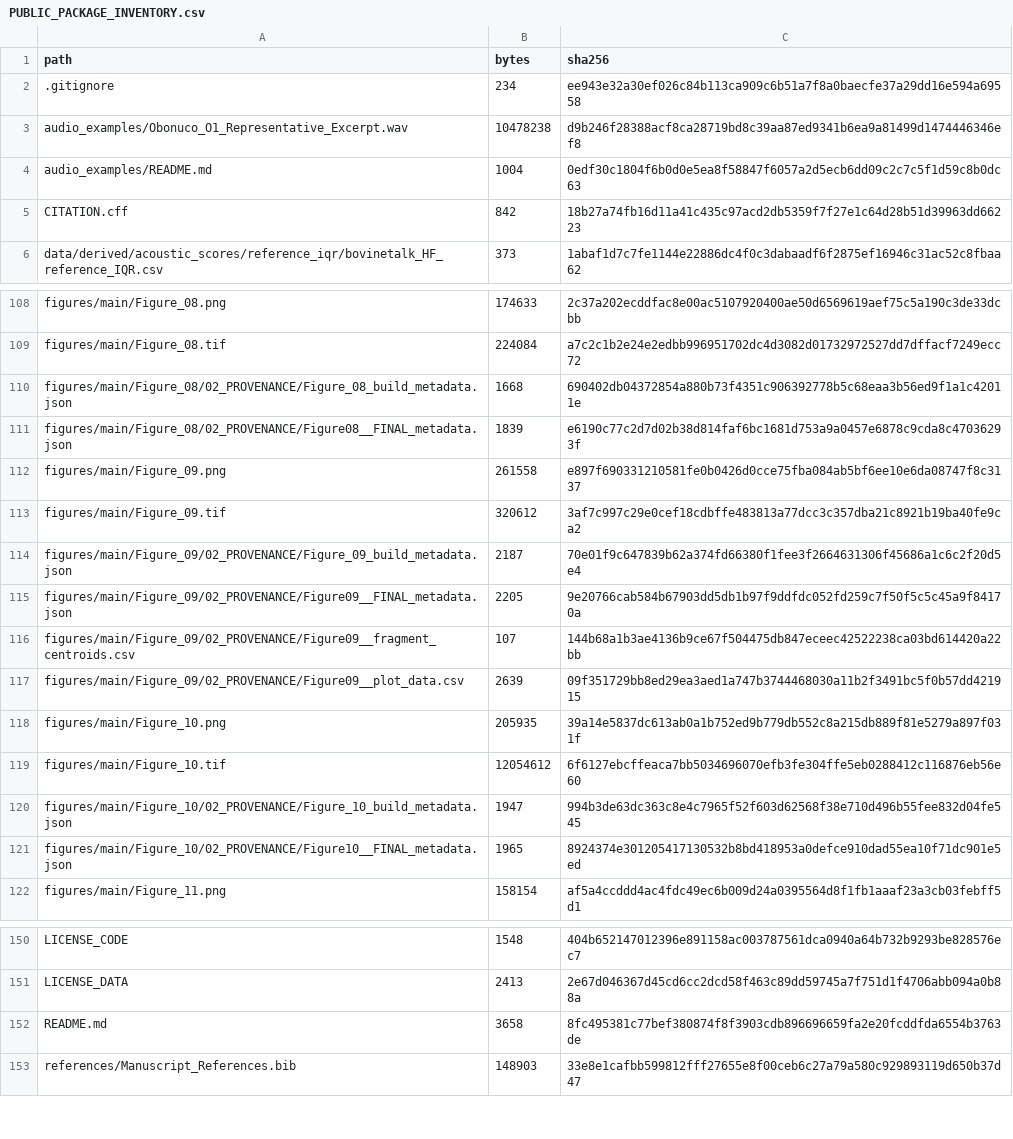
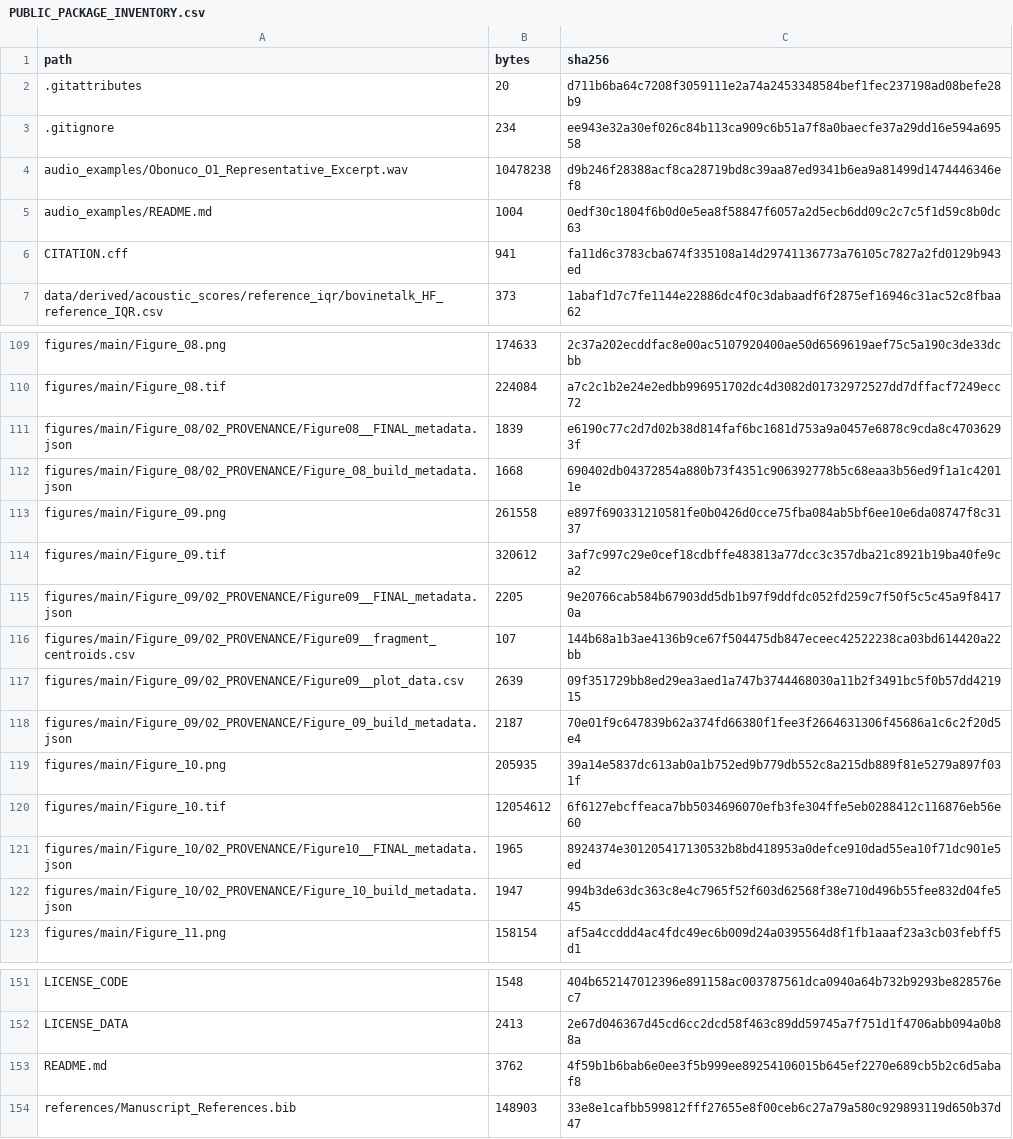
Before and after one commit to berardorodriguez/cross-species-acoustic-communication-research, a CSV file: docs/PUBLIC_PACKAGE_INVENTORY.csv, drawn as a sheet; only a part is shown, gaps mark what is left out; the diff covers the shown part only.

Commit message:
Complete public metadata and package inventory

```diff
--- a/docs/PUBLIC_PACKAGE_INVENTORY.csv
+++ b/docs/PUBLIC_PACKAGE_INVENTORY.csv
@@ -1 +1,2 @@
 path,bytes,sha256
+.gitattributes,20,d711b6ba64c7208f3059111e2a74a2453348584bef1fec237198ad08befe28b9
@@ -5 +6 @@ path,bytes,sha256
-"CITATION.cff",842,18b27a74fb16d11a41c435c97acd2db5359f7f27e1c64d28b51d39963dd66223
+CITATION.cff,941,fa11d6c3783cba674f335108a14d29741136773a76105c7827a2fd0129b943ed
@@ -109,0 +111 @@ path,bytes,sha256
+figures/main/Figure_08/02_PROVENANCE/Figure08__FINAL_metadata.json,1839,e6190c77c2d7d02b38d814faf6bc1681d753a9a0457e6878c9cda8c47036293f
@@ -111 +112,0 @@ path,bytes,sha256
-"figures/main/Figure_08/02_PROVENANCE/Figure08__FINAL_metadata.json",1839,e6190c77c2d7d02b38d814faf6bc1681d753a9a0457e6878c9cda8c47036293f
@@ -114 +114,0 @@ path,bytes,sha256
-"figures/main/Figure_09/02_PROVENANCE/Figure_09_build_metadata.json",2187,70e01f9c647839b62a374fd66380f1fee3f2664631306f45686a1c6c2f20d5e4
@@ -117,0 +118 @@ path,bytes,sha256
+figures/main/Figure_09/02_PROVENANCE/Figure_09_build_metadata.json,2187,70e01f9c647839b62a374fd66380f1fee3f2664631306f45686a1c6c2f20d5e4
@@ -119,0 +121 @@ path,bytes,sha256
+figures/main/Figure_10/02_PROVENANCE/Figure10__FINAL_metadata.json,1965,8924374e301205417130532b8bd418953a0defce910dad55ea10f71dc901e5ed
@@ -121 +122,0 @@ path,bytes,sha256
-"figures/main/Figure_10/02_PROVENANCE/Figure10__FINAL_metadata.json",1965,8924374e301205417130532b8bd418953a0defce910dad55ea10f71dc901e5ed
@@ -152 +153 @@ path,bytes,sha256
-"README.md",3658,8fc495381c77bef380874f8f3903cdb896696659fa2e20fcddfda6554b3763de
+README.md,3762,4f59b1b6bab6e0ee3f5b999ee89254106015b645ef2270e689cb5b2c6d5abaf8
```
Also changed, not shown: 5 moved rows and 2 edited cells elsewhere in this file, 7 other files.
